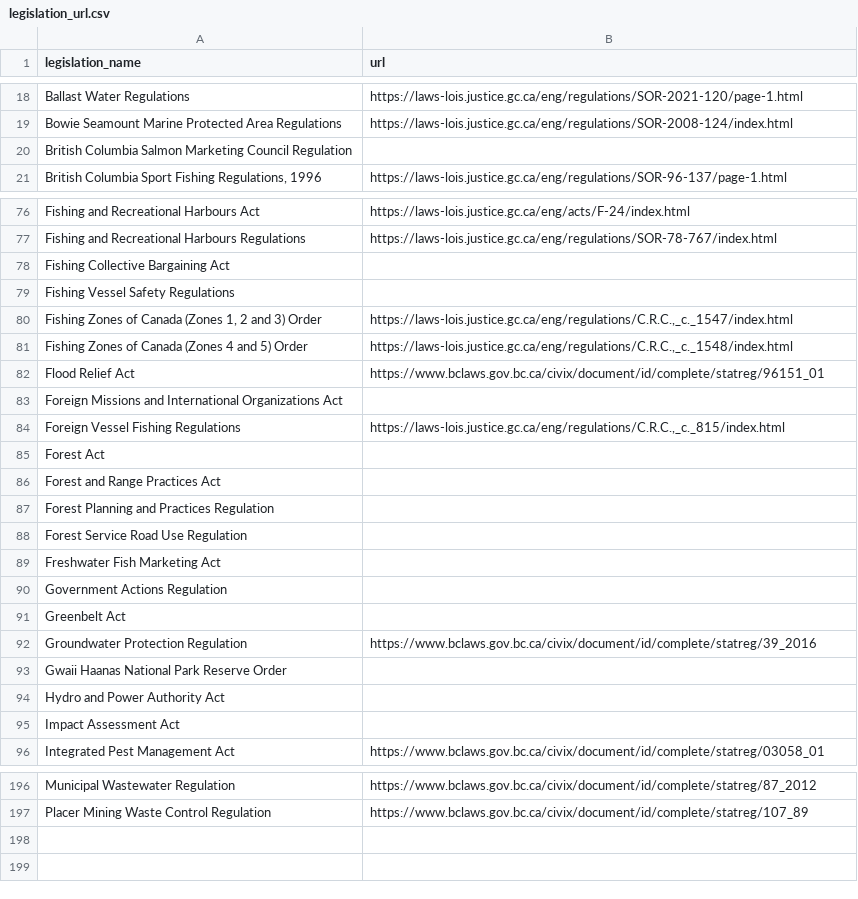
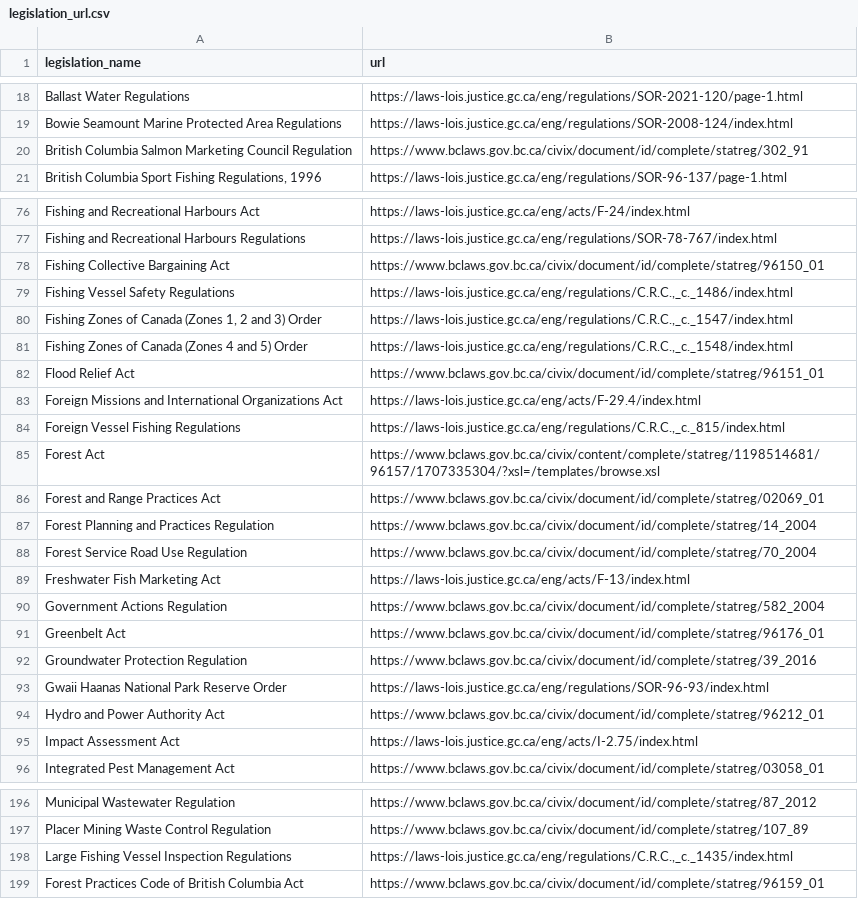
Before and after one commit to ennsjoe/salmon_management_domains_compendium, a CSV file: legislation_url.csv, drawn as a sheet; only a part is shown, gaps mark what is left out; the diff covers the shown part only.

```diff
--- a/legislation_url.csv
+++ b/legislation_url.csv
@@ -19,3 +19,3 @@ Ballast Water Regulations,https://laws-lois.justice.gc.ca/eng/regulations/SOR-20
 Bowie Seamount Marine Protected Area Regulations,https://laws-lois.justice.gc.ca/eng/regulations/SOR-2008-124/index.html
-British Columbia Salmon Marketing Council Regulation,
+British Columbia Salmon Marketing Council Regulation,https://www.bclaws.gov.bc.ca/civix/document/id/complete/statreg/302_91
 "British Columbia Sport Fishing Regulations, 1996",https://laws-lois.justice.gc.ca/eng/regulations/SOR-96-137/page-1.html
@@ -77,4 +77,4 @@ Fishing and Recreational Harbours Act,https://laws-lois.justice.gc.ca/eng/acts/F
 Fishing and Recreational Harbours Regulations,https://laws-lois.justice.gc.ca/eng/regulations/SOR-78-767/index.html
-Fishing Collective Bargaining Act,
-Fishing Vessel Safety Regulations,
+Fishing Collective Bargaining Act,https://www.bclaws.gov.bc.ca/civix/document/id/complete/statreg/96150_01
+Fishing Vessel Safety Regulations,"https://laws-lois.justice.gc.ca/eng/regulations/C.R.C.,_c._1486/index.html"
 "Fishing Zones of Canada (Zones 1, 2 and 3) Order","https://laws-lois.justice.gc.ca/eng/regulations/C.R.C.,_c._1547/index.html"
@@ -82,15 +82,15 @@ Fishing Zones of Canada (Zones 4 and 5) Order,"https://laws-lois.justice.gc.ca/e
 Flood Relief Act,https://www.bclaws.gov.bc.ca/civix/document/id/complete/statreg/96151_01
-Foreign Missions and International Organizations Act,
+Foreign Missions and International Organizations Act,https://laws-lois.justice.gc.ca/eng/acts/F-29.4/index.html
 Foreign Vessel Fishing Regulations,"https://laws-lois.justice.gc.ca/eng/regulations/C.R.C.,_c._815/index.html"
-Forest Act,
-Forest and Range Practices Act,
-Forest Planning and Practices Regulation,
-Forest Service Road Use Regulation,
-Freshwater Fish Marketing Act,
-Government Actions Regulation,
-Greenbelt Act,
+Forest Act,https://www.bclaws.gov.bc.ca/civix/content/complete/statreg/1198514681/96157/1707335304/?xsl=/templates/browse.xsl
+Forest and Range Practices Act,https://www.bclaws.gov.bc.ca/civix/document/id/complete/statreg/02069_01
+Forest Planning and Practices Regulation,https://www.bclaws.gov.bc.ca/civix/document/id/complete/statreg/14_2004
+Forest Service Road Use Regulation,https://www.bclaws.gov.bc.ca/civix/document/id/complete/statreg/70_2004
+Freshwater Fish Marketing Act,https://laws-lois.justice.gc.ca/eng/acts/F-13/index.html
+Government Actions Regulation,https://www.bclaws.gov.bc.ca/civix/document/id/complete/statreg/582_2004
+Greenbelt Act,https://www.bclaws.gov.bc.ca/civix/document/id/complete/statreg/96176_01
 Groundwater Protection Regulation,https://www.bclaws.gov.bc.ca/civix/document/id/complete/statreg/39_2016
-Gwaii Haanas National Park Reserve Order,
-Hydro and Power Authority Act,
-Impact Assessment Act,
+Gwaii Haanas National Park Reserve Order,https://laws-lois.justice.gc.ca/eng/regulations/SOR-96-93/index.html
+Hydro and Power Authority Act,https://www.bclaws.gov.bc.ca/civix/document/id/complete/statreg/96212_01
+Impact Assessment Act,https://laws-lois.justice.gc.ca/eng/acts/I-2.75/index.html
 Integrated Pest Management Act,https://www.bclaws.gov.bc.ca/civix/document/id/complete/statreg/03058_01
@@ -197 +197,3 @@ Municipal Wastewater Regulation,https://www.bclaws.gov.bc.ca/civix/document/id/c
 Placer Mining Waste Control Regulation,https://www.bclaws.gov.bc.ca/civix/document/id/complete/statreg/107_89
+Large Fishing Vessel Inspection Regulations,"https://laws-lois.justice.gc.ca/eng/regulations/C.R.C.,_c._1435/index.html"
+Forest Practices Code of British Columbia Act,https://www.bclaws.gov.bc.ca/civix/document/id/complete/statreg/96159_01
```
Also changed, not shown: 50 edited cells elsewhere in this file, 2 other files.
